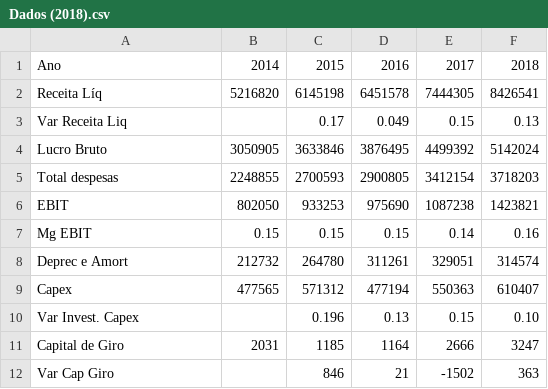
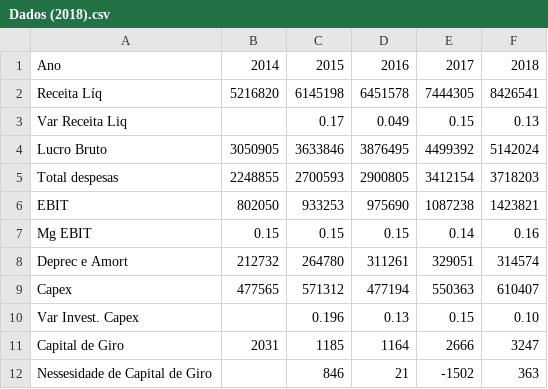
Before and after one commit to RkSouza/Monografia-23.1--LREN3--, a CSV file: Dados (2018).csv, drawn as a sheet.

Commit message:
Update Dados (2018).csv

```diff
--- a/Dados (2018).csv
+++ b/Dados (2018).csv
@@ -11,2 +11,2 @@ Var Invest. Capex;;0.196;0.13;0.15;0.10
 Capital de Giro;2031;1185;1164;2666;3247
-Var Cap Giro;;846;21;-1502;363
+Nessesidade de Capital de Giro;;846;21;-1502;363
```
